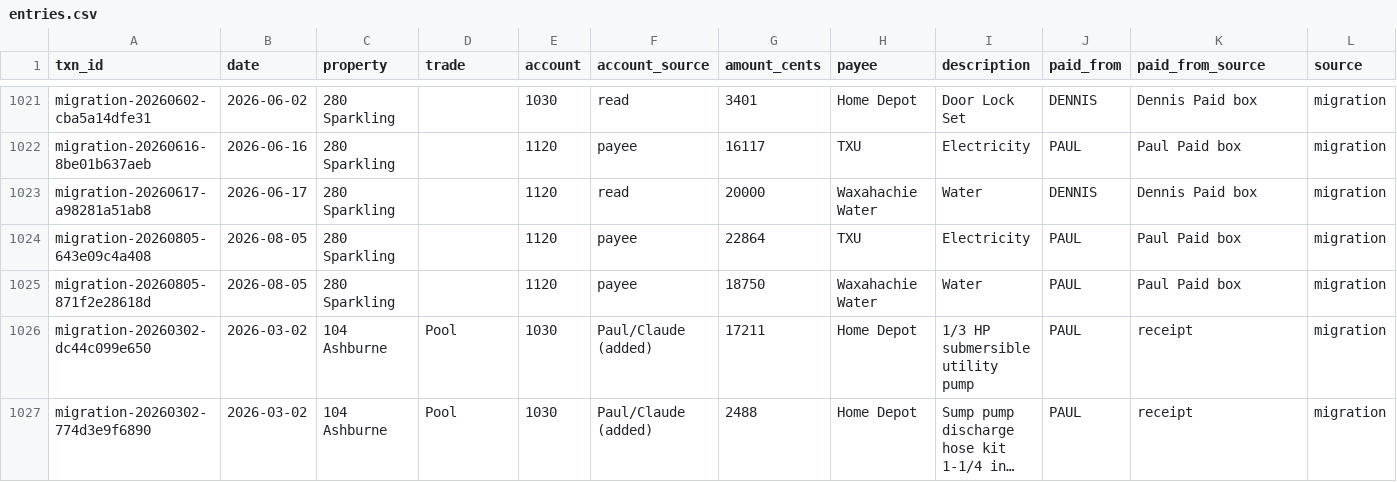
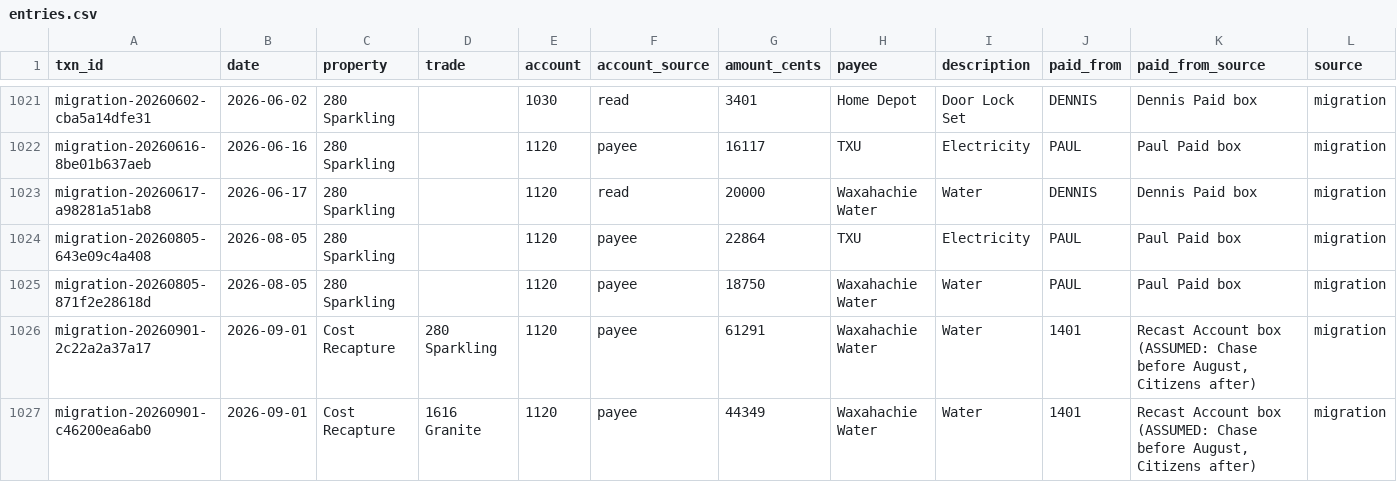
Before and after one commit to Recast-Properties/recast-books, a CSV file: data/migration/2026-09-17/rows/entries.csv, drawn as a sheet; only a part is shown, gaps mark what is left out; the shorter side is filled out with more unchanged rows; long unchanged cells end in …; rows hold the shown columns only; the diff covers the shown part only; the diff names each change by its address in the sheet, - before the commit and + after, or states it on an @@ line.

```diff
--- a/data/migration/2026-09-17/rows/entries.csv
+++ b/data/migration/2026-09-17/rows/entries.csv
+row 1026: migration-20260901-2c22a2a37a17 | 2026-09-01 | Cost Recapture | 280 Sparkling | 1120 | payee | 61291 | Waxahachie Water | Water | 1401 | Recast Account box (ASSUMED: Chase before August, Citizens after) | migration
+row 1027: migration-20260901-c46200ea6ab0 | 2026-09-01 | Cost Recapture | 1616 Granite | 1120 | payee | 44349 | Waxahachie Water | Water | 1401 | Recast Account box (ASSUMED: Chase before August, Citizens after) | migration
```
Also changed, not shown: 4 added rows and 3 edited cells elsewhere in this file, data/migration/2026-09-17/comparison/B-by-match.csv, data/migration/2026-09-17/comparison/C-uncovered-old-rows.csv, 16 other files.
